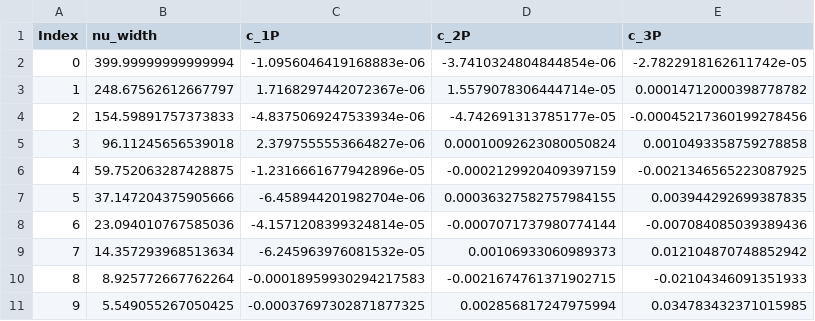
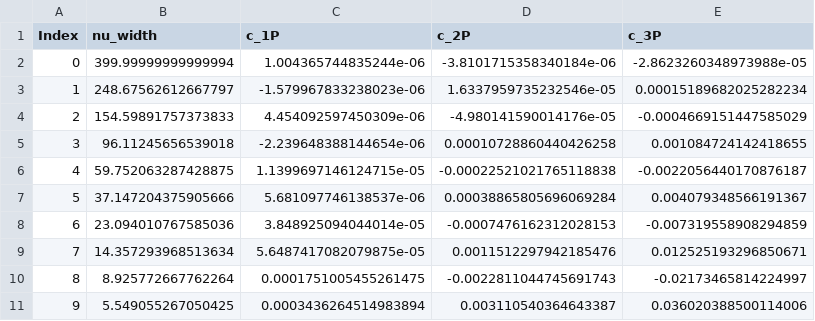
Before and after one commit to LeventKaanOguz/400_2555365_lko, a CSV file: results/B_c Meson (b_cbar)_P_Wave_GEM_Coefficients.csv, drawn as a sheet; only a part is shown; the diff covers the shown part only.

```diff
--- a/results/B_c Meson (b_cbar)_P_Wave_GEM_Coefficients.csv
+++ b/results/B_c Meson (b_cbar)_P_Wave_GEM_Coefficients.csv
@@ -1,11 +1,11 @@
 Index,nu_width,c_1P,c_2P,c_3P
-0,399.99999999999994,-1.0956046419168883e-06,-3.7410324804844854e-06,-2.7822918162611742e-05
-1,248.67562612667797,1.7168297442072367e-06,1.5579078306444714e-05,0.00014712000398778782
-2,154.59891757373833,-4.8375069247533934e-06,-4.742691313785177e-05,-0.00045217360199278456
-3,96.11245656539018,2.3797555553664827e-06,0.00010092623080050824,0.0010493358759278858
-4,59.752063287428875,-1.2316661677942896e-05,-0.0002129920409397159,-0.0021346565223087925
-5,37.147204375905666,-6.458944201982704e-06,0.00036327582757984155,0.003944292699387835
-6,23.094010767585036,-4.1571208399324814e-05,-0.0007071737980774144,-0.007084085039389436
-7,14.357293968513634,-6.245963976081532e-05,0.00106933060989373,0.012104870748852942
-8,8.925772667762264,-0.00018959930294217583,-0.0021674761371902715,-0.02104346091351933
-9,5.549055267050425,-0.00037697302871877325,0.002856817247975994,0.034783432371015985
+0,399.99999999999994,1.004365744835244e-06,-3.8101715358340184e-06,-2.8623260348973988e-05
+1,248.67562612667797,-1.579967833238023e-06,1.6337959735232546e-05,0.00015189682025282234
+2,154.59891757373833,4.454092597450309e-06,-4.980141590014176e-05,-0.0004669151447585029
+3,96.11245656539018,-2.239648388144654e-06,0.00010728860440426258,0.001084724142418655
+4,59.752063287428875,1.1399697146124715e-05,-0.00022521021765118838,-0.0022056440170876187
+5,37.147204375905666,5.681097746138537e-06,0.00038865805696069284,0.004079348566191367
+6,23.094010767585036,3.848925094044014e-05,-0.0007476162312028153,-0.007319558908294859
+7,14.357293968513634,5.6487417082079875e-05,0.0011512297942185476,0.012525193296850671
+8,8.925772667762264,0.0001751005455261475,-0.0022811044745691743,-0.02173465814224997
+9,5.549055267050425,0.0003436264514983894,0.003110540364643387,0.036020388500114006
```
Also changed, not shown: 45 edited cells elsewhere in this file, results/B_c Meson (b_cbar)_S_Wave_GEM_Coefficients.csv, results/Bottomonium (b_bbar)_observables.csv, 22 other files.
